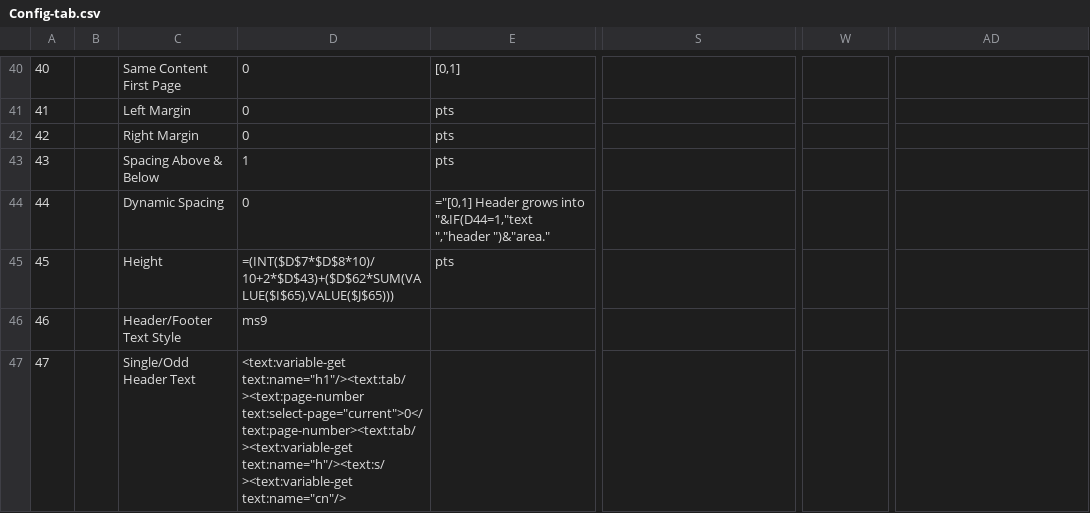
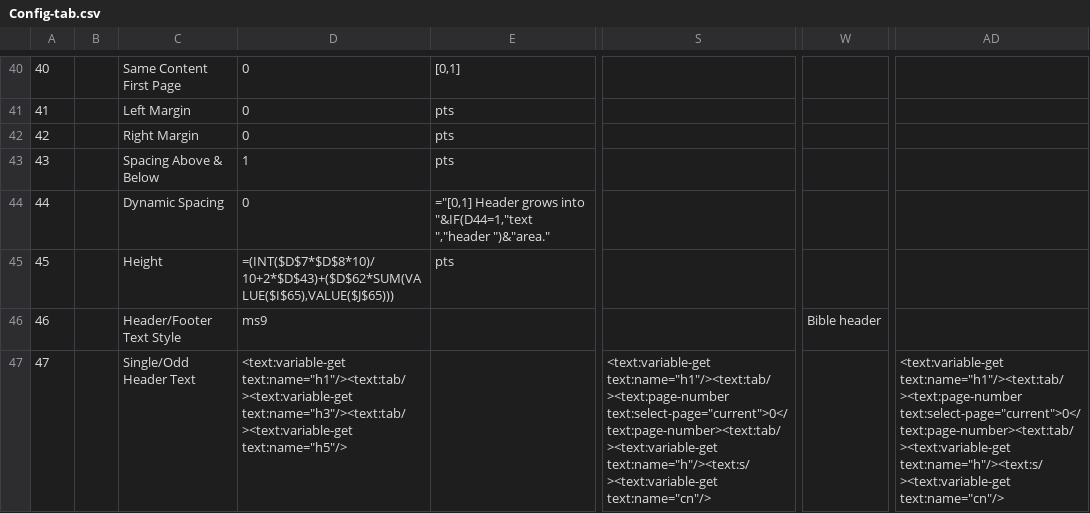
Before and after one commit to Avante-Vangard/AV-Evangard-LO6.4.7.2, a CSV file: Calc/Verify/Config-tab.csv, drawn as a sheet; only a part is shown, gaps mark what is left out; the diff covers the shown part only; the diff names each change by its address in the sheet, - before the commit and + after, or states it on an @@ line.

```diff
--- a/Calc/Verify/Config-tab.csv
+++ b/Calc/Verify/Config-tab.csv
-W46: (empty)
+W46: Bible header
-D47: <text:variable-get text:name="h1"/><text:tab/><text:page-number text:select-page="current">0</text:page-number><text:tab/><text:variable-get text:name="h"/><text:s/><text:variable-get text:name="cn"/>
+D47: <text:variable-get text:name="h1"/><text:tab/><text:variable-get text:name="h3"/><text:tab/><text:variable-get text:name="h5"/>
-S47: (empty)
+S47: <text:variable-get text:name="h1"/><text:tab/><text:page-number text:select-page="current">0</text:page-number><text:tab/><text:variable-get text:name="h"/><text:s/><text:variable-get text:name="cn"/>
-AD47: (empty)
+AD47: <text:variable-get text:name="h1"/><text:tab/><text:page-number text:select-page="current">0</text:page-number><text:tab/><text:variable-get text:name="h"/><text:s/><text:variable-get text:name="cn"/>
```
Also changed, not shown: 12 edited cells elsewhere in this file, Calc/Verify/BasePoints-tab.csv, Calc/Verify/Defaults-tab.csv, 3 other files.
